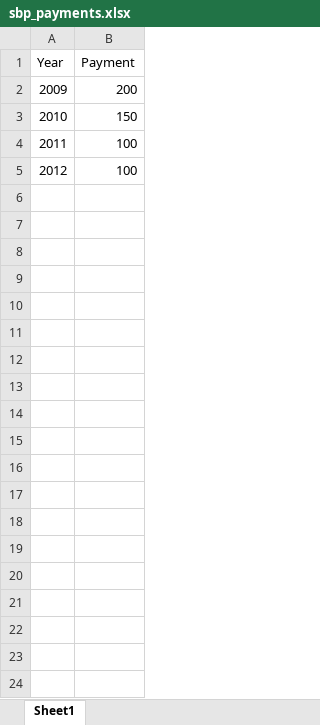
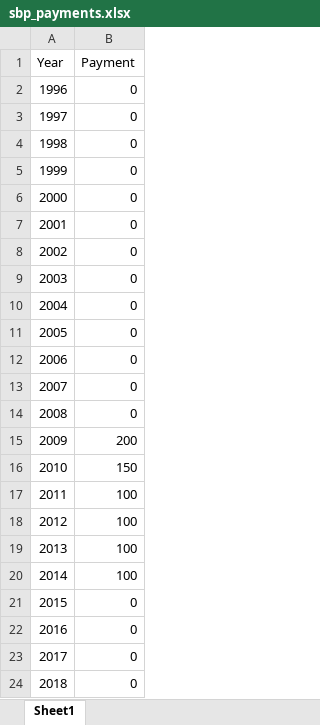
Before and after one commit to giacrava/thesis-sbp-abm, an Excel workbook: municipalities_abm/data/sbp_payments.xlsx, sheet Sheet1, drawn as a sheet; values as stored, in another font and other column widths than the file's, no borders; the diff names each change by its address in the sheet, - before the commit and + after, or states it on an @@ line.

```diff
--- a/municipalities_abm/data/sbp_payments.xlsx (sheet Sheet1)
+++ b/municipalities_abm/data/sbp_payments.xlsx (sheet Sheet1)
+row 2: 1996 | 0
+row 3: 1997 | 0
+row 4: 1998 | 0
+row 5: 1999 | 0
+row 6: 2000 | 0
+row 7: 2001 | 0
+row 8: 2002 | 0
+row 9: 2003 | 0
+row 10: 2004 | 0
+row 11: 2005 | 0
+row 12: 2006 | 0
+row 13: 2007 | 0
+row 14: 2008 | 0
+row 19: 2013 | 100
+row 20: 2014 | 100
+row 21: 2015 | 0
+row 22: 2016 | 0
+row 23: 2017 | 0
+row 24: 2018 | 0
```
Also changed, not shown: 20 other files.
